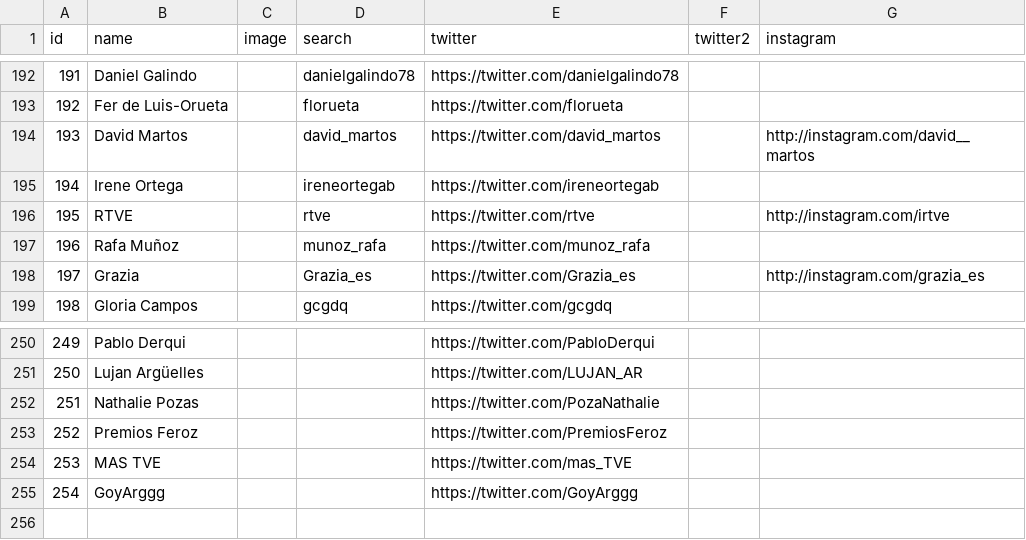
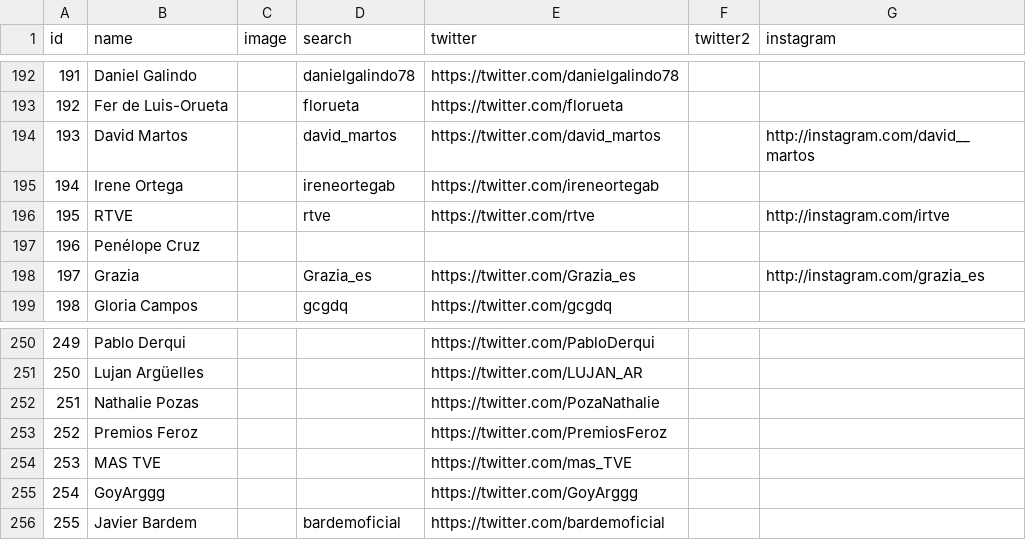
Before and after one commit to Richacinas/los-goya-2015, a CSV file: data/favorites/popular.csv, drawn as a sheet; only a part is shown, gaps mark what is left out; removed rows and columns are numbered as before the commit, all else as after; the diff names each change by its address in the sheet, - before the commit and + after, or states it on an @@ line.

```diff
--- a/data/favorites/popular.csv
+++ b/data/favorites/popular.csv
-row 197: 196 | Rafa Muñoz |  | munoz_rafa | https://twitter.com/munoz_rafa
+row 197: 196 | Penélope Cruz
+row 256: 255 | Javier Bardem |  | bardemoficial | https://twitter.com/bardemoficial
```
Also changed, not shown: 1 other file.
